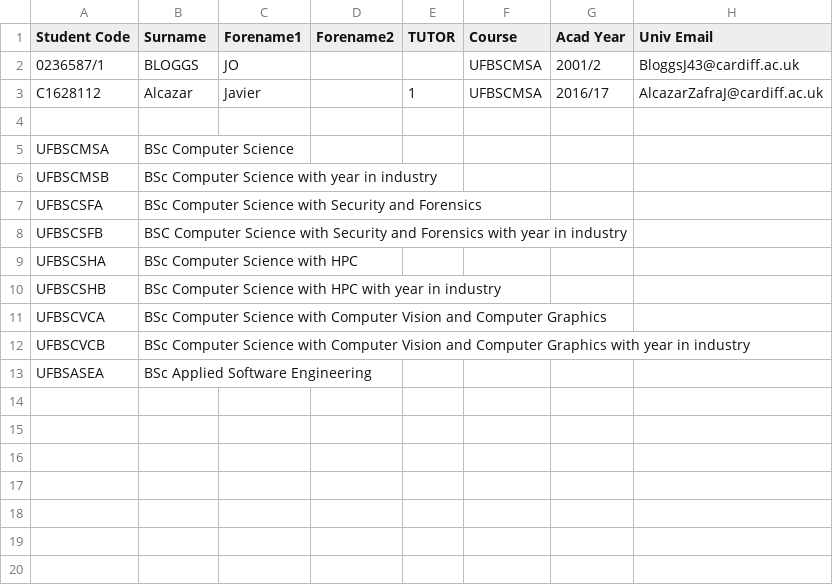
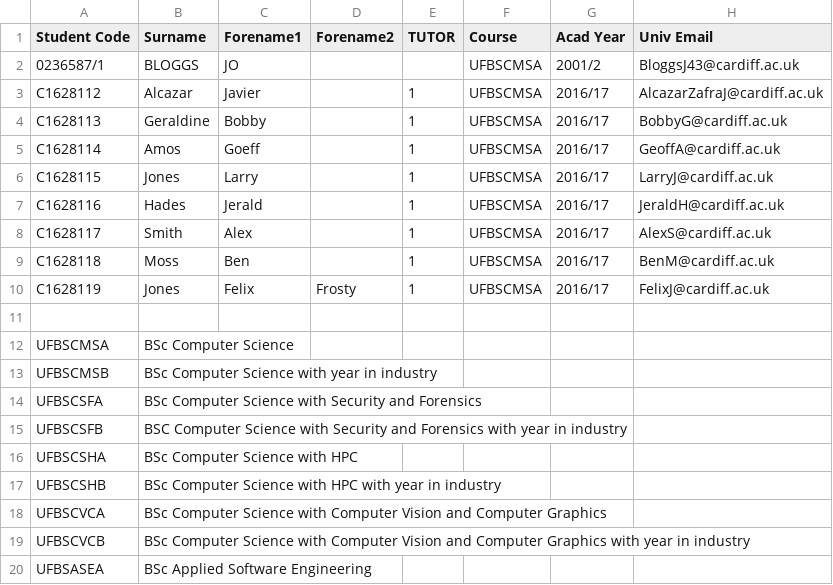
Before and after one commit to JaviAZ/DQS, a CSV file: Tutees.csv, drawn as a sheet; the diff names each change by its address in the sheet, - before the commit and + after, or states it on an @@ line.

Commit message:
Added more students to tutees csv

```diff
--- a/Tutees.csv
+++ b/Tutees.csv
+row 4: C1628113 | Geraldine | Bobby |  | 1 | UFBSCMSA | 2016/17 | BobbyG@cardiff.ac.uk
+row 5: C1628114 | Amos | Goeff |  | 1 | UFBSCMSA | 2016/17 | GeoffA@cardiff.ac.uk
+row 6: C1628115 | Jones | Larry |  | 1 | UFBSCMSA | 2016/17 | LarryJ@cardiff.ac.uk
+row 7: C1628116 | Hades | Jerald |  | 1 | UFBSCMSA | 2016/17 | JeraldH@cardiff.ac.uk
+row 8: C1628117 | Smith | Alex |  | 1 | UFBSCMSA | 2016/17 | AlexS@cardiff.ac.uk
+row 9: C1628118 | Moss | Ben |  | 1 | UFBSCMSA | 2016/17 | BenM@cardiff.ac.uk
+row 10: C1628119 | Jones | Felix | Frosty | 1 | UFBSCMSA | 2016/17 | FelixJ@cardiff.ac.uk
```
